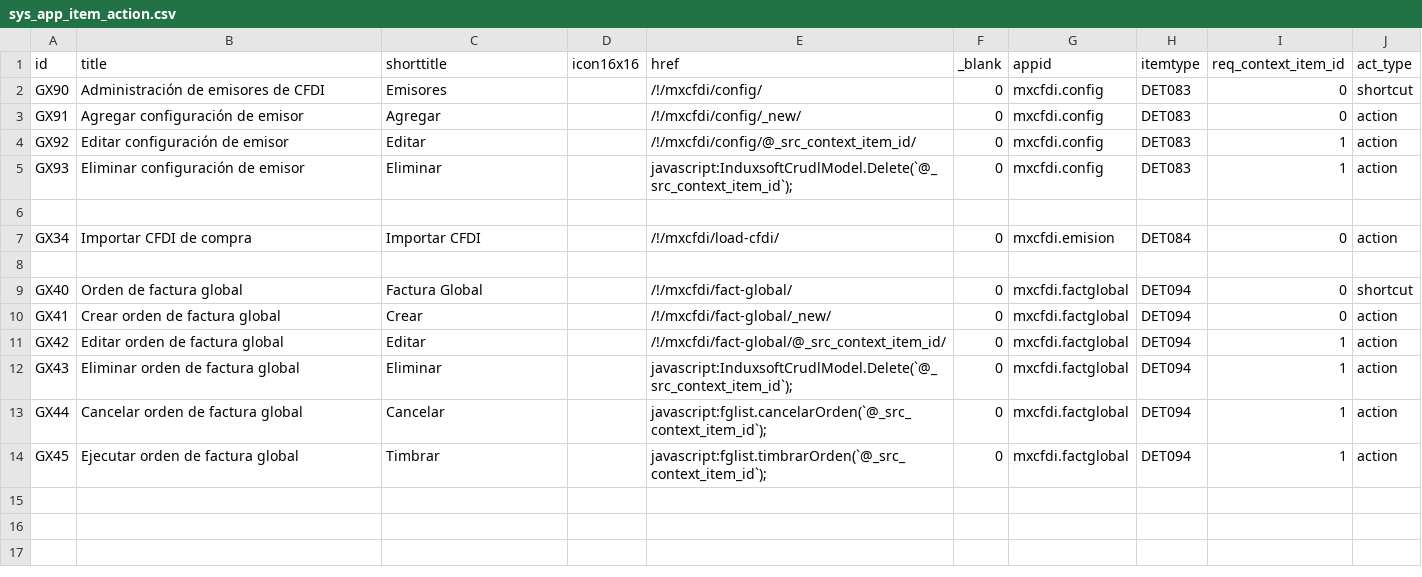
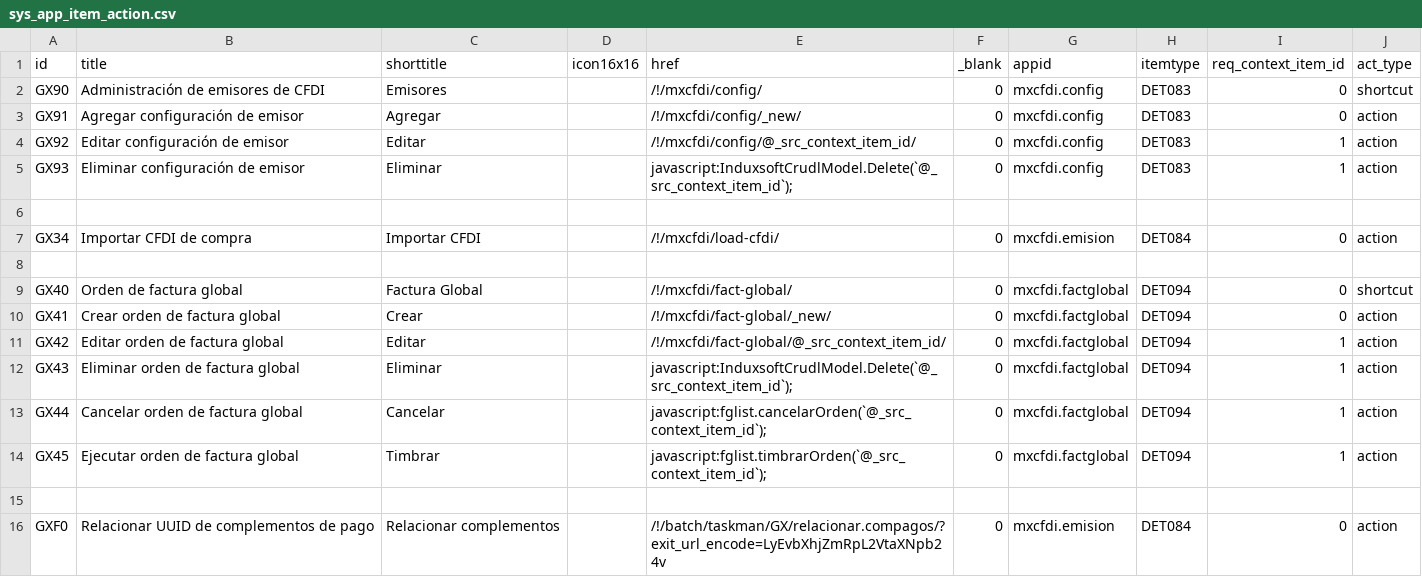
Before and after one commit to Induxsoft/mxcfdi, a CSV file: src/mxcfdi/_install/app_info/sys_app_item_action.csv, drawn as a sheet; the diff names each change by its address in the sheet, - before the commit and + after, or states it on an @@ line.

Commit message:
add (tasks): relacionar.compagos.dkl
Tarea de importación que permite relacionar en aplcxc el uuid del complemento de pago a las facturas PPD aplicadas.

```diff
--- a/src/mxcfdi/_install/app_info/sys_app_item_action.csv
+++ b/src/mxcfdi/_install/app_info/sys_app_item_action.csv
+row 15: (empty)
+row 16: GXF0 | Relacionar UUID de complementos de pago | Relacionar complementos |  | /!/batch/taskman/GX/relacionar.compagos/?exit_url_encode=LyEvbXhjZmRpL2VtaXNpb24v | 0 | mxcfdi.emision | DET084 | 0 | action
```
Also changed, not shown: src/mxcfdi/_install/initial_data/sitem.csv, 3 other files.
